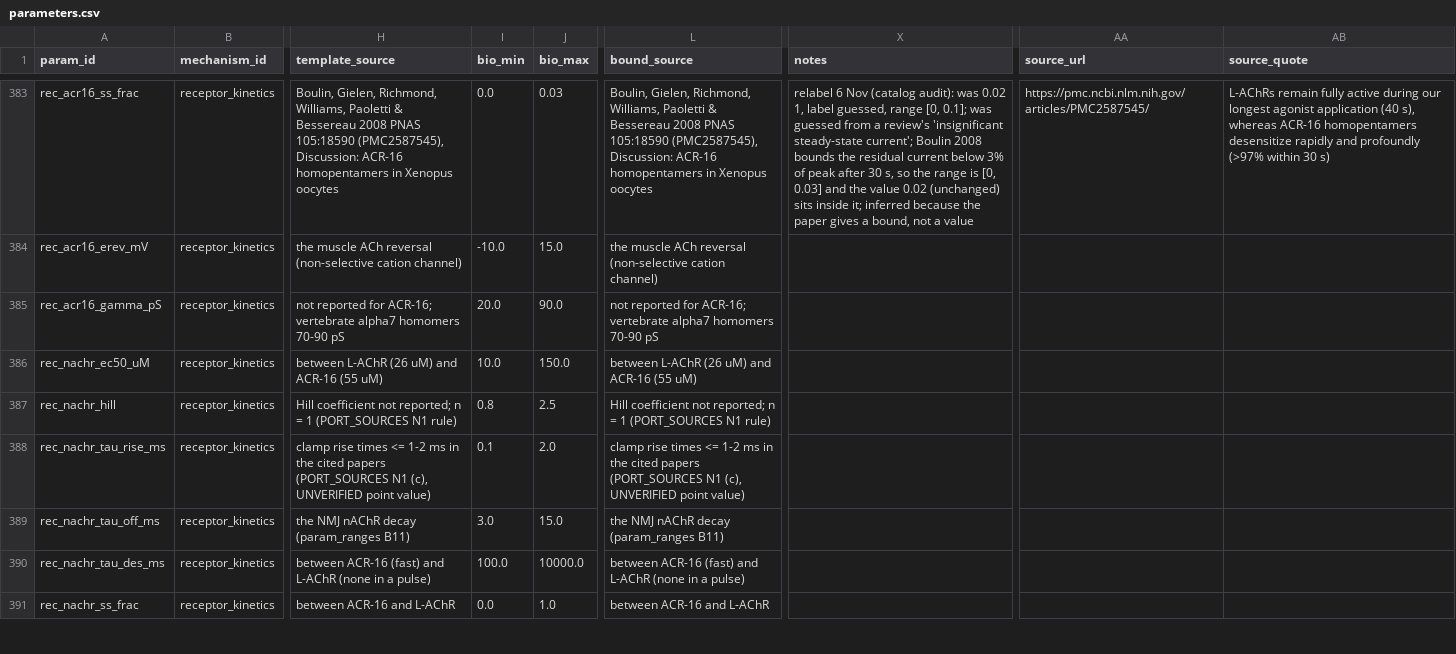
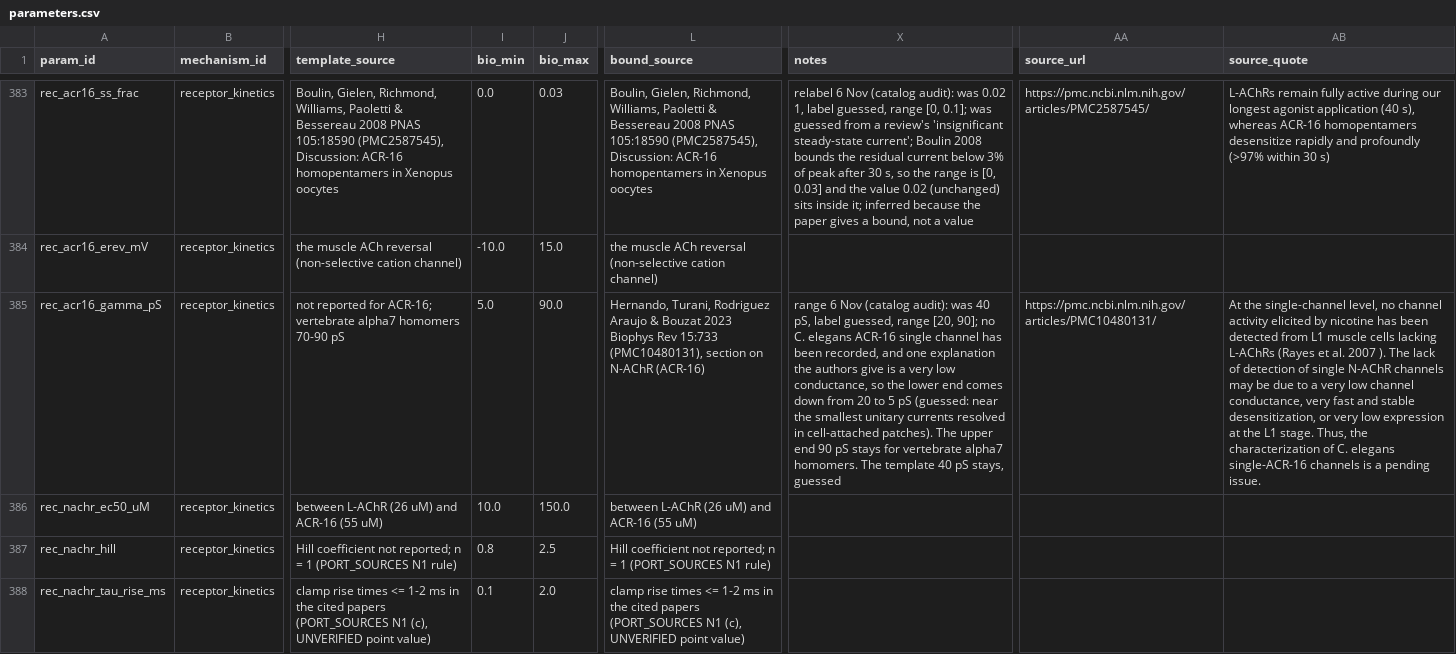
Before and after one commit to bengreff/fly-emulation, a CSV file: data/worm/model/parameters.csv, drawn as a sheet; only a part is shown, gaps mark what is left out; the shorter side is filled out with more unchanged rows; the diff covers the shown part only; the diff names each change by its address in the sheet, - before the commit and + after, or states it on an @@ line.

```diff
--- a/data/worm/model/parameters.csv
+++ b/data/worm/model/parameters.csv
-I385 (bio_min): 20.0
+I385 (bio_min): 5.0
-L385 (bound_source): not reported for ACR-16; vertebrate alpha7 homomers 70-90 pS
+L385 (bound_source): Hernando, Turani, Rodriguez Araujo & Bouzat 2023 Biophys Rev 15:733 (PMC10480131), section on N-AChR (ACR-16)
-X385 (notes): (empty)
+X385 (notes): range 6 Nov (catalog audit): was 40 pS, label guessed, range [20, 90]; no C. elegans ACR-16 single channel has been recorded, and one explanation the authors give is a very low conductance, so the lower end comes down from 20 to 5 pS (guessed: near the smallest unitary currents resolved in cell-attached patches). The upper end 90 pS stays for vertebrate alpha7 homomers. The template 40 pS stays, guessed
-AA385 (source_url): (empty)
+AA385 (source_url): https://pmc.ncbi.nlm.nih.gov/articles/PMC10480131/
-AB385 (source_quote): (empty)
+AB385 (source_quote): At the single-channel level, no channel activity elicited by nicotine has been detected from L1 muscle cells lacking L-AChRs (Rayes et al. 2007 ). The lack of detection of single N-AChR channels may be due to a very low channel conductance, very fast and stable desensitization, or very low expression at the L1 stage. Thus, the characterization of C. elegans single-ACR-16 channels is a pending issue.
```
Also changed, not shown: 9 edited cells elsewhere in this file, data/worm/catalog/audit_notes.csv, data/worm/catalog/fills.csv, 5 other files.
